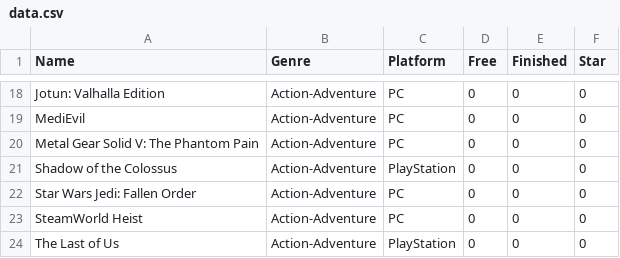
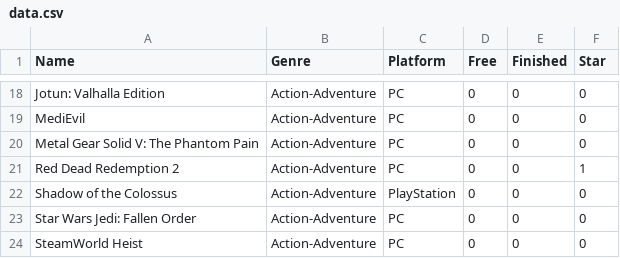
Before and after one commit to SiAce/Games, a CSV file: data.csv, drawn as a sheet; only a part is shown, gaps mark what is left out; the shorter side is filled out with more unchanged rows.

```diff
--- a/data.csv
+++ b/data.csv
@@ -20,2 +20,3 @@ MediEvil,Action-Adventure,PC,0,0,0
 Metal Gear Solid V: The Phantom Pain,Action-Adventure,PC,0,0,0
+Red Dead Redemption 2,Action-Adventure,PC,0,0,1
 Shadow of the Colossus,Action-Adventure,PlayStation,0,0,0
```
Also changed, not shown: 1 other file.
